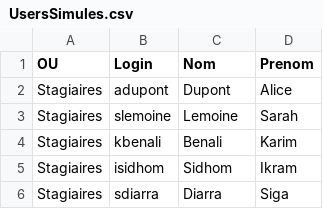
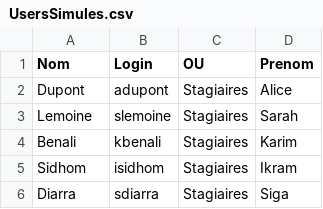
Before and after one commit to CollegeBoreal/INF1084-202-25A-03, a CSV file: 2.Utilisateurs/300141716/UsersSimules.csv, drawn as a sheet.

```diff
--- a/2.Utilisateurs/300141716/UsersSimules.csv
+++ b/2.Utilisateurs/300141716/UsersSimules.csv
@@ -1,6 +1,6 @@
-"OU","Login","Nom","Prenom"
-"Stagiaires","adupont","Dupont","Alice"
-"Stagiaires","slemoine","Lemoine","Sarah"
-"Stagiaires","kbenali","Benali","Karim"
-"Stagiaires","isidhom","Sidhom","Ikram"
-"Stagiaires","sdiarra","Diarra","Siga"
+"Nom","Login","OU","Prenom"
+"Dupont","adupont","Stagiaires","Alice"
+"Lemoine","slemoine","Stagiaires","Sarah"
+"Benali","kbenali","Stagiaires","Karim"
+"Sidhom","isidhom","Stagiaires","Ikram"
+"Diarra","sdiarra","Stagiaires","Siga"
```
Also changed, not shown: 9 other files.
